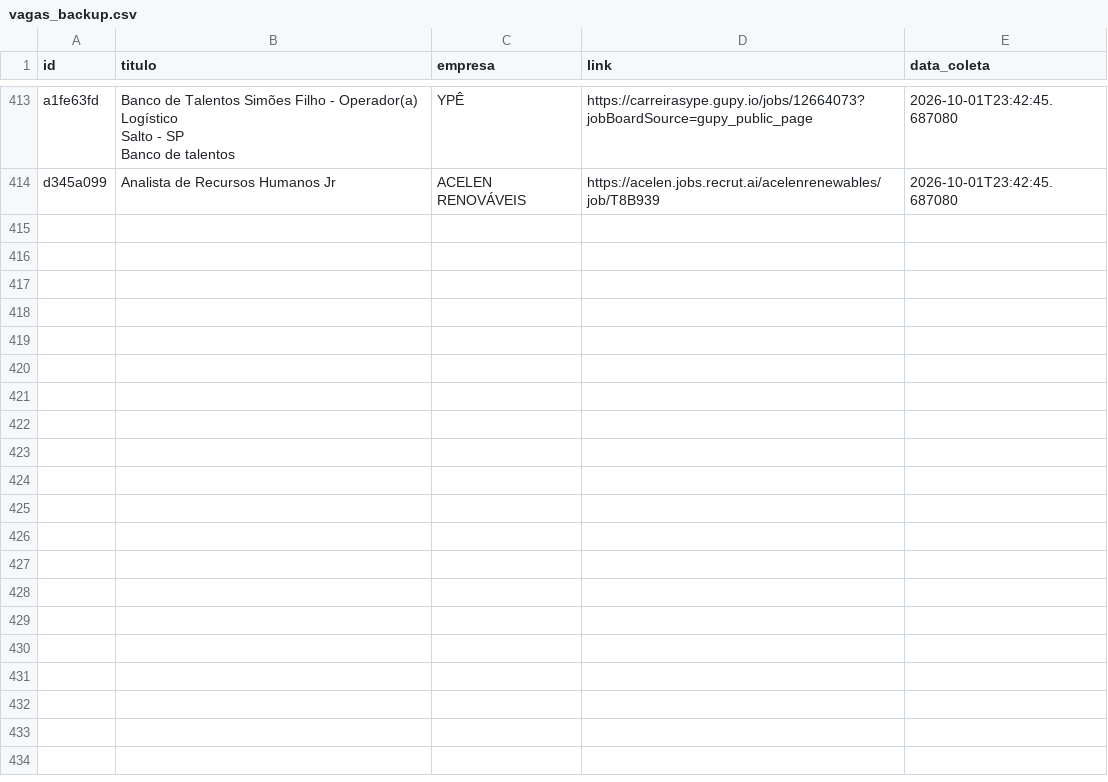
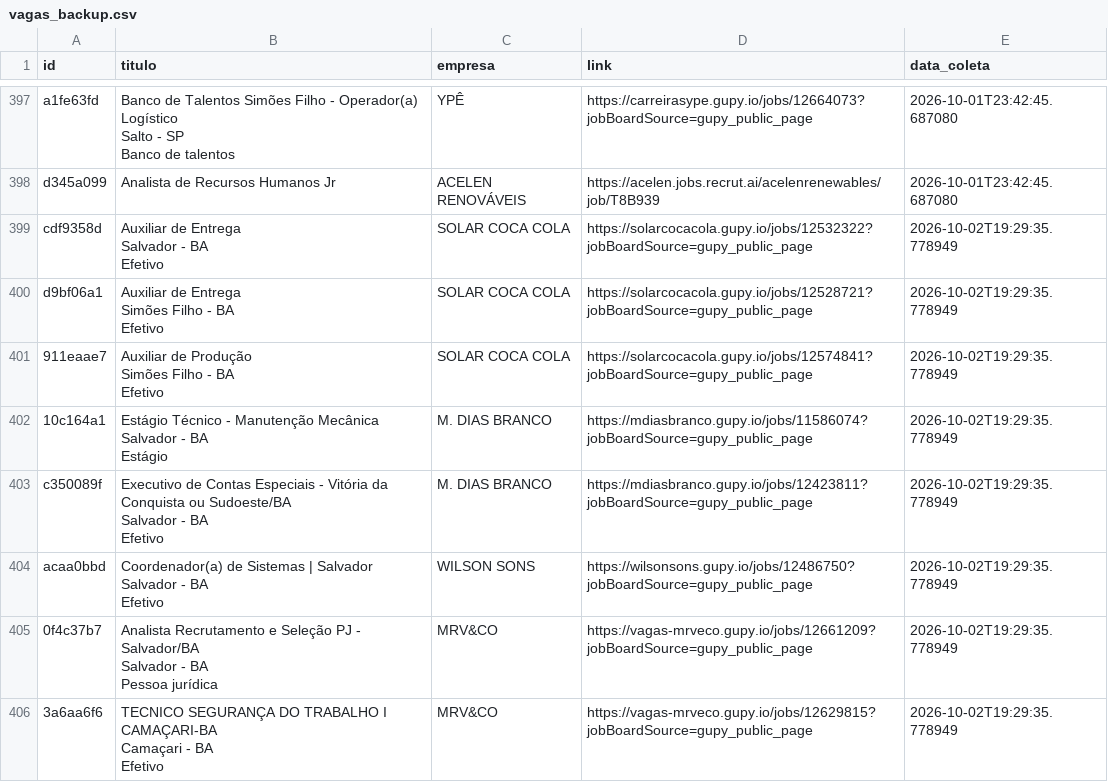
Before and after one commit to AndreyCarlos07/central-vagas, a CSV file: vagas_backup.csv, drawn as a sheet; only a part is shown, gaps mark what is left out; the diff covers the shown part only.

Commit message:
Backup automático vagas.csv

```diff
--- a/vagas_backup.csv
+++ b/vagas_backup.csv
@@ -911 +869,25 @@ Banco de talentos",YPÊ,https://carreirasype.gupy.io/jobs/12664073?jobBoardSourc
 d345a099,Analista de Recursos Humanos Jr,ACELEN RENOVÁVEIS,https://acelen.jobs.recrut.ai/acelenrenewables/job/T8B939,2026-10-01T23:42:45.687080
+cdf9358d,"Auxiliar de Entrega
+Salvador - BA
+Efetivo",SOLAR COCA COLA,https://solarcocacola.gupy.io/jobs/12532322?jobBoardSource=gupy_public_page,2026-10-02T19:29:35.778949
+d9bf06a1,"Auxiliar de Entrega
+Simões Filho - BA
+Efetivo",SOLAR COCA COLA,https://solarcocacola.gupy.io/jobs/12528721?jobBoardSource=gupy_public_page,2026-10-02T19:29:35.778949
+911eaae7,"Auxiliar de Produção
+Simões Filho - BA
+Efetivo",SOLAR COCA COLA,https://solarcocacola.gupy.io/jobs/12574841?jobBoardSource=gupy_public_page,2026-10-02T19:29:35.778949
+10c164a1,"Estágio Técnico - Manutenção Mecânica
+Salvador - BA
+Estágio",M. DIAS BRANCO,https://mdiasbranco.gupy.io/jobs/11586074?jobBoardSource=gupy_public_page,2026-10-02T19:29:35.778949
+c350089f,"Executivo de Contas Especiais - Vitória da Conquista ou Sudoeste/BA
+Salvador - BA
+Efetivo",M. DIAS BRANCO,https://mdiasbranco.gupy.io/jobs/12423811?jobBoardSource=gupy_public_page,2026-10-02T19:29:35.778949
+acaa0bbd,"Coordenador(a) de Sistemas | Salvador
+Salvador - BA
+Efetivo",WILSON SONS,https://wilsonsons.gupy.io/jobs/12486750?jobBoardSource=gupy_public_page,2026-10-02T19:29:35.778949
+0f4c37b7,"Analista Recrutamento e Seleção PJ - Salvador/BA
+Salvador - BA
+Pessoa jurídica",MRV&CO,https://vagas-mrveco.gupy.io/jobs/12661209?jobBoardSource=gupy_public_page,2026-10-02T19:29:35.778949
+3a6aa6f6,"TECNICO SEGURANÇA DO TRABALHO I CAMAÇARI-BA
+Camaçari - BA
+Efetivo",MRV&CO,https://vagas-mrveco.gupy.io/jobs/12629815?jobBoardSource=gupy_public_page,2026-10-02T19:29:35.778949
```
Also changed, not shown: 7 added rows and 16 removed rows elsewhere in this file.
